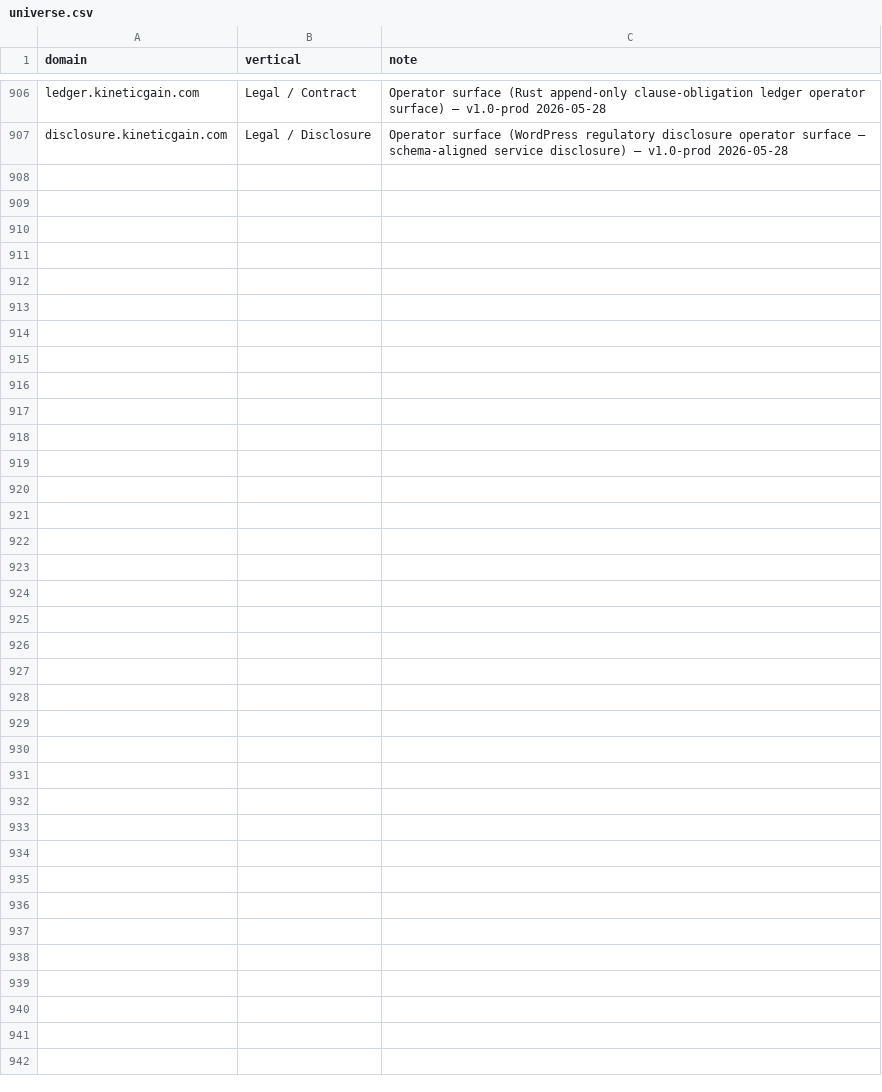
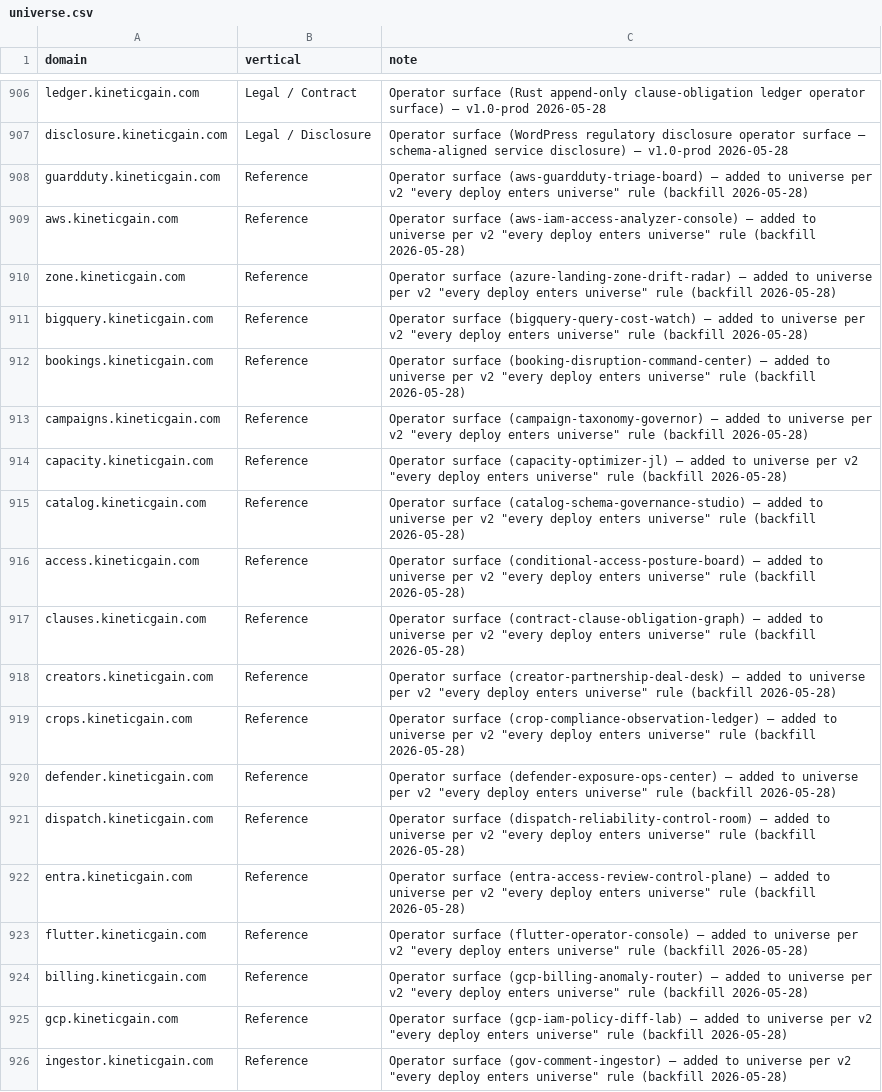
Before and after one commit to mizcausevic-dev/procurement-pulse-engine, a CSV file: universe.csv, drawn as a sheet; only a part is shown, gaps mark what is left out; the diff covers the shown part only; the diff names each change by its address in the sheet, - before the commit and + after, or states it on an @@ line.

Commit message:
universe: backfill 34 KG operator-surface CNAMEs (every-deploy-enters-universe rule)
Pre-existing operator surfaces deployed to .kineticgain.com subdomains
were never added to the measured universe at ship time. Backfilled per
the v2 every-deploy-enters-universe rule so the next Pulse issue can
report true Kinetic Gain coverage breadth.

Universe: 907 → 941 domains.

```diff
--- a/universe.csv
+++ b/universe.csv
+row 908: guardduty.kineticgain.com | Reference | Operator surface (aws-guardduty-triage-board) — added to universe per v2 "every deploy enters universe" rule (backfill 2026-05-28)
+row 909: aws.kineticgain.com | Reference | Operator surface (aws-iam-access-analyzer-console) — added to universe per v2 "every deploy enters universe" rule (backfill 2026-05-28)
+row 910: zone.kineticgain.com | Reference | Operator surface (azure-landing-zone-drift-radar) — added to universe per v2 "every deploy enters universe" rule (backfill 2026-05-28)
+row 911: bigquery.kineticgain.com | Reference | Operator surface (bigquery-query-cost-watch) — added to universe per v2 "every deploy enters universe" rule (backfill 2026-05-28)
+row 912: bookings.kineticgain.com | Reference | Operator surface (booking-disruption-command-center) — added to universe per v2 "every deploy enters universe" rule (backfill 2026-05-28)
+row 913: campaigns.kineticgain.com | Reference | Operator surface (campaign-taxonomy-governor) — added to universe per v2 "every deploy enters universe" rule (backfill 2026-05-28)
+row 914: capacity.kineticgain.com | Reference | Operator surface (capacity-optimizer-jl) — added to universe per v2 "every deploy enters universe" rule (backfill 2026-05-28)
+row 915: catalog.kineticgain.com | Reference | Operator surface (catalog-schema-governance-studio) — added to universe per v2 "every deploy enters universe" rule (backfill 2026-05-28)
+row 916: access.kineticgain.com | Reference | Operator surface (conditional-access-posture-board) — added to universe per v2 "every deploy enters universe" rule (backfill 2026-05-28)
+row 917: clauses.kineticgain.com | Reference | Operator surface (contract-clause-obligation-graph) — added to universe per v2 "every deploy enters universe" rule (backfill 2026-05-28)
+row 918: creators.kineticgain.com | Reference | Operator surface (creator-partnership-deal-desk) — added to universe per v2 "every deploy enters universe" rule (backfill 2026-05-28)
+row 919: crops.kineticgain.com | Reference | Operator surface (crop-compliance-observation-ledger) — added to universe per v2 "every deploy enters universe" rule (backfill 2026-05-28)
+row 920: defender.kineticgain.com | Reference | Operator surface (defender-exposure-ops-center) — added to universe per v2 "every deploy enters universe" rule (backfill 2026-05-28)
+row 921: dispatch.kineticgain.com | Reference | Operator surface (dispatch-reliability-control-room) — added to universe per v2 "every deploy enters universe" rule (backfill 2026-05-28)
+row 922: entra.kineticgain.com | Reference | Operator surface (entra-access-review-control-plane) — added to universe per v2 "every deploy enters universe" rule (backfill 2026-05-28)
+row 923: flutter.kineticgain.com | Reference | Operator surface (flutter-operator-console) — added to universe per v2 "every deploy enters universe" rule (backfill 2026-05-28)
+row 924: billing.kineticgain.com | Reference | Operator surface (gcp-billing-anomaly-router) — added to universe per v2 "every deploy enters universe" rule (backfill 2026-05-28)
+row 925: gcp.kineticgain.com | Reference | Operator surface (gcp-iam-policy-diff-lab) — added to universe per v2 "every deploy enters universe" rule (backfill 2026-05-28)
+row 926: ingestor.kineticgain.com | Reference | Operator surface (gov-comment-ingestor) — added to universe per v2 "every deploy enters universe" rule (backfill 2026-05-28)
```
Also changed, not shown: 15 added rows elsewhere in this file.
